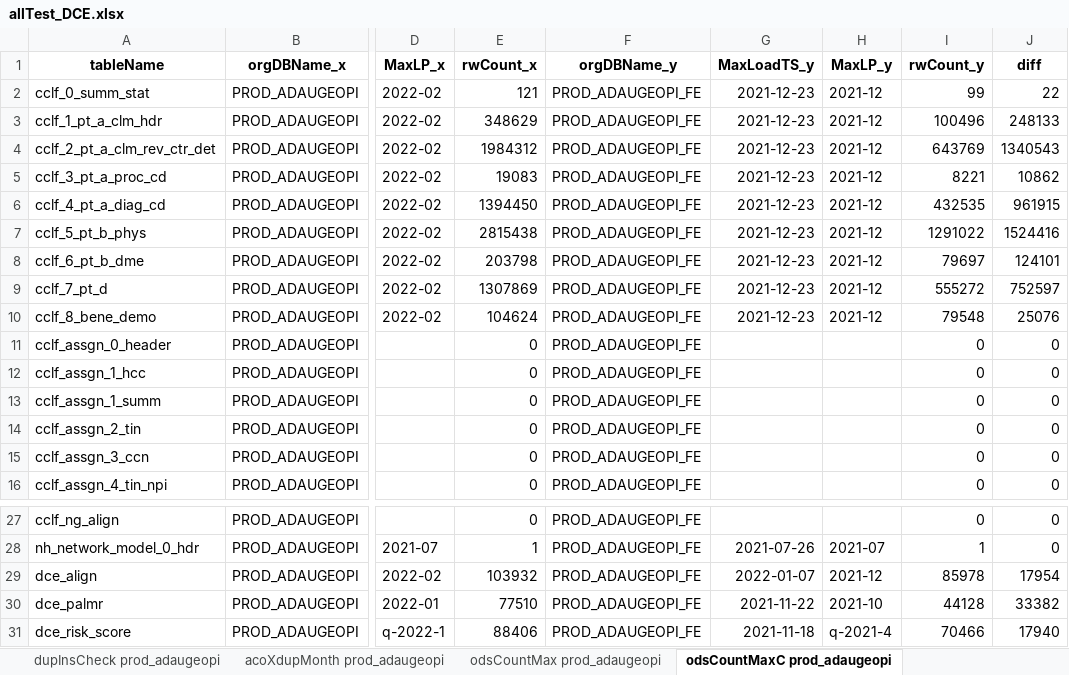
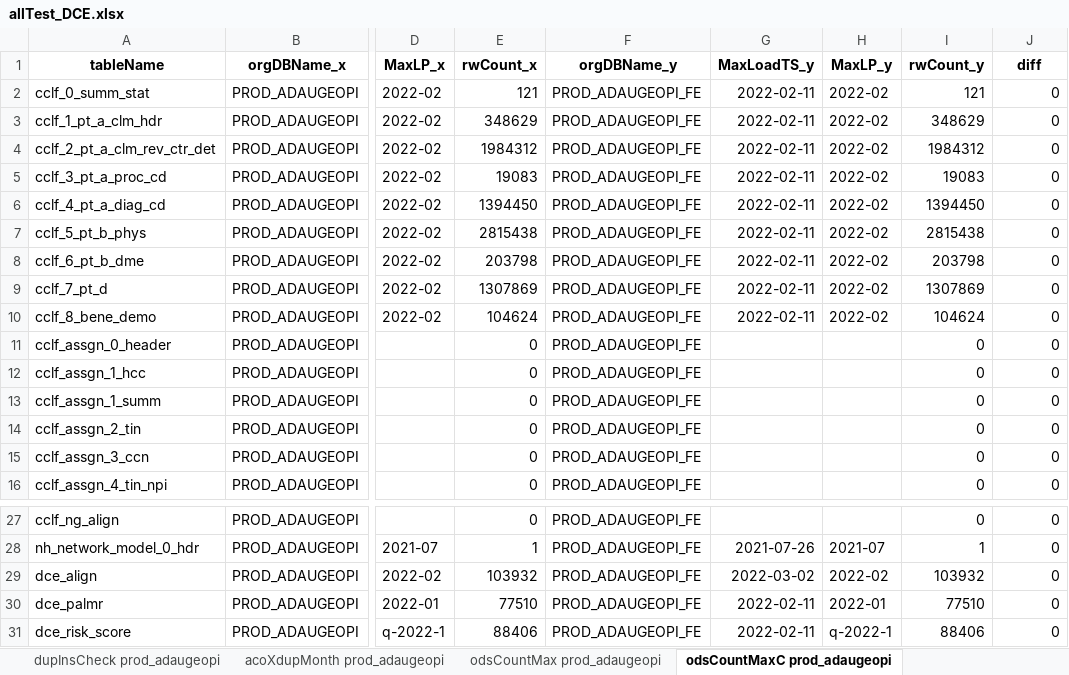
Before and after one commit to mikeoconnor-cj/pythonWrk, an Excel workbook: allTest_DCE.xlsx, sheet odsCountMaxC prod_adaugeopi, drawn as a sheet; only a part is shown, gaps mark what is left out; values as stored, in another font and other column widths than the file's, no borders; the diff covers the shown part only; the diff names each change by its address in the sheet, - before the commit and + after, or states it on an @@ line.

```diff
--- a/allTest_DCE.xlsx (sheet odsCountMaxC prod_adaugeopi)
+++ b/allTest_DCE.xlsx (sheet odsCountMaxC prod_adaugeopi)
-G2:G10 (MaxLoadTS_y): 2021-12-23
+G2:G10 (MaxLoadTS_y): 2022-02-11
-H2:H10 (MaxLP_y): 2021-12
+H2:H10 (MaxLP_y): 2022-02
-I2 (rwCount_y): 99
+I2 (rwCount_y): 121
-J2 (diff): 22
+J2 (diff): 0
-I3 (rwCount_y): 100496
+I3 (rwCount_y): 348629
-J3 (diff): 248133
+J3 (diff): 0
-I4 (rwCount_y): 643769
+I4 (rwCount_y): 1984312
-J4 (diff): 1340543
+J4 (diff): 0
-I5 (rwCount_y): 8221
+I5 (rwCount_y): 19083
-J5 (diff): 10862
+J5 (diff): 0
-I6 (rwCount_y): 432535
+I6 (rwCount_y): 1394450
-J6 (diff): 961915
+J6 (diff): 0
-I7 (rwCount_y): 1291022
+I7 (rwCount_y): 2815438
-J7 (diff): 1524416
+J7 (diff): 0
-I8 (rwCount_y): 79697
+I8 (rwCount_y): 203798
-J8 (diff): 124101
+J8 (diff): 0
-I9 (rwCount_y): 555272
+I9 (rwCount_y): 1307869
-J9 (diff): 752597
+J9 (diff): 0
-I10 (rwCount_y): 79548
+I10 (rwCount_y): 104624
-J10 (diff): 25076
+J10 (diff): 0
-G29 (MaxLoadTS_y): 2022-01-07
+G29 (MaxLoadTS_y): 2022-03-02
-H29 (MaxLP_y): 2021-12
+H29 (MaxLP_y): 2022-02
-I29 (rwCount_y): 85978
+I29 (rwCount_y): 103932
-J29 (diff): 17954
+J29 (diff): 0
-G30 (MaxLoadTS_y): 2021-11-22
+G30 (MaxLoadTS_y): 2022-02-11
-H30 (MaxLP_y): 2021-10
+H30 (MaxLP_y): 2022-01
-I30 (rwCount_y): 44128
+I30 (rwCount_y): 77510
-J30 (diff): 33382
+J30 (diff): 0
-G31 (MaxLoadTS_y): 2021-11-18
+G31 (MaxLoadTS_y): 2022-02-11
-H31 (MaxLP_y): q-2021-4
+H31 (MaxLP_y): q-2022-1
-I31 (rwCount_y): 70466
+I31 (rwCount_y): 88406
-J31 (diff): 17940
+J31 (diff): 0
```
Also changed, not shown: 8 edited cells elsewhere in this sheet, sheet insCountMaxC prod_adaugeopi, sheet ccsCompare prod_adaugeopi, other sheet tabs.
